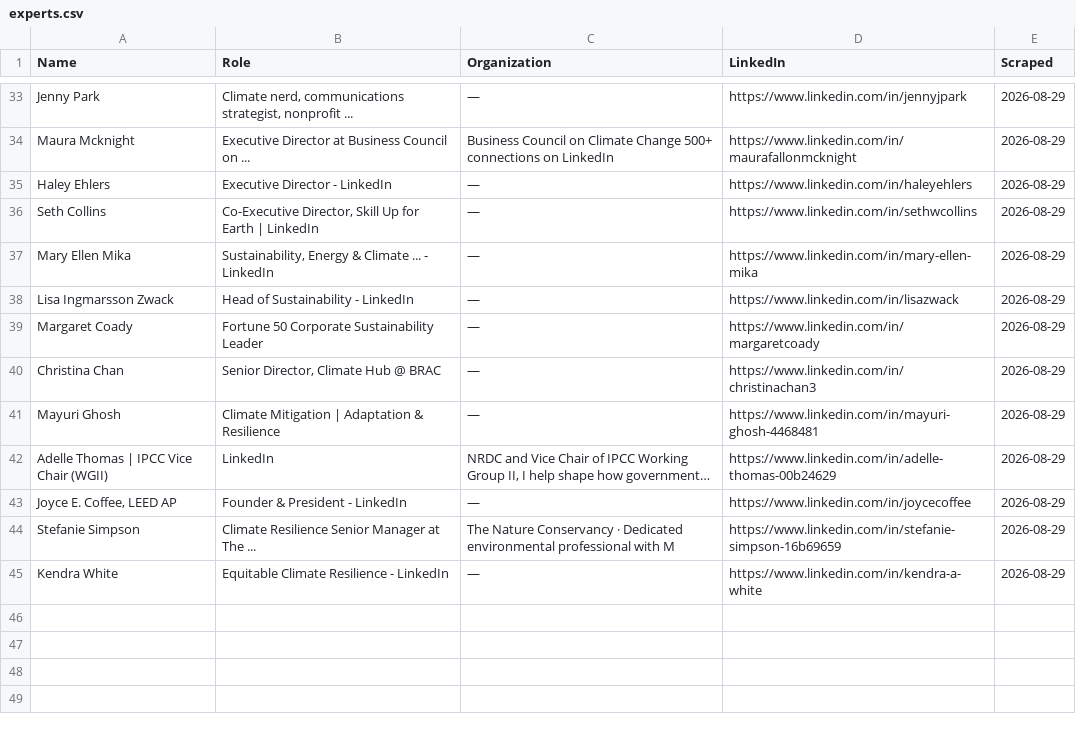
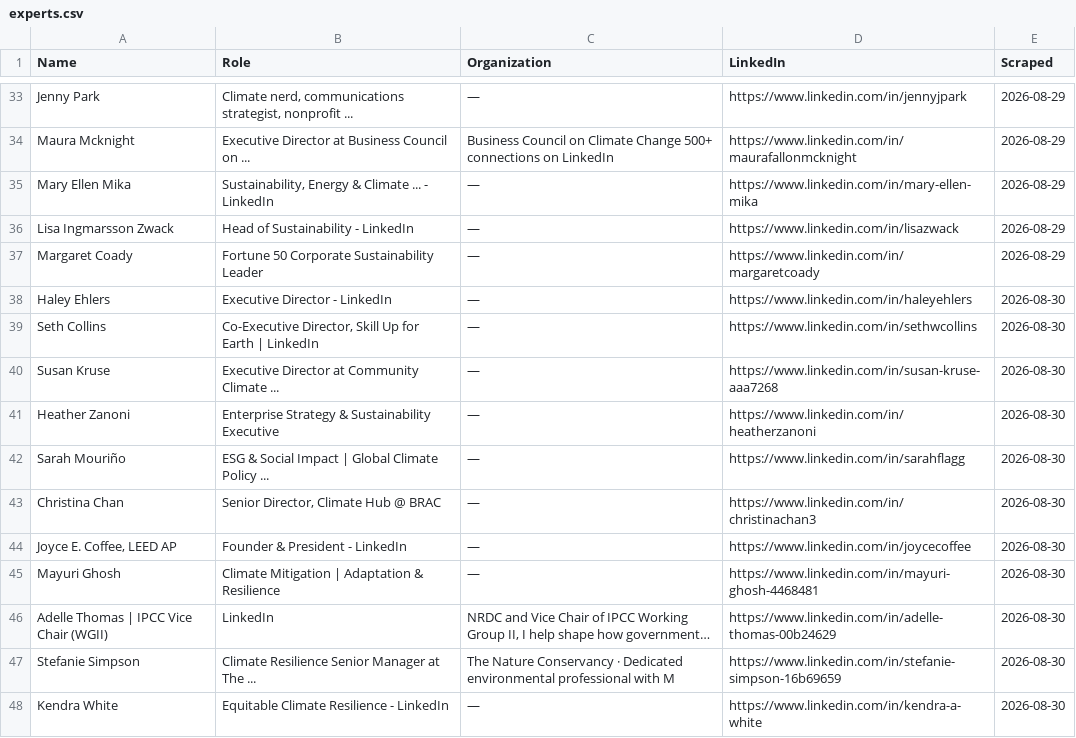
Before and after one commit to columbia-consulting/climate-cardinals-newsletter, a CSV file: weekly_data/experts.csv, drawn as a sheet; only a part is shown, gaps mark what is left out; long unchanged cells end in …; removed rows and columns are numbered as before the commit, all else as after; the diff names each change by its address in the sheet, - before the commit and + after, or states it on an @@ line.

```diff
--- a/weekly_data/experts.csv
+++ b/weekly_data/experts.csv
-row 35: Haley Ehlers | Executive Director - LinkedIn | — | https://www.linkedin.com/in/haleyehlers | 2026-08-29
-row 36: Seth Collins | Co-Executive Director, Skill Up for Earth | LinkedIn | — | https://www.linkedin.com/in/sethwcollins | 2026-08-29
+row 38: Haley Ehlers | Executive Director - LinkedIn | — | https://www.linkedin.com/in/haleyehlers | 2026-08-30
+row 39: Seth Collins | Co-Executive Director, Skill Up for Earth | LinkedIn | — | https://www.linkedin.com/in/sethwcollins | 2026-08-30
+row 40: Susan Kruse | Executive Director at Community Climate ... | — | https://www.linkedin.com/in/susan-kruse-aaa7268 | 2026-08-30
+row 41: Heather Zanoni | Enterprise Strategy & Sustainability Executive | — | https://www.linkedin.com/in/heatherzanoni | 2026-08-30
+row 42: Sarah Mouriño | ESG & Social Impact | Global Climate Policy ... | — | https://www.linkedin.com/in/sarahflagg | 2026-08-30
-E43 (Scraped): 2026-08-29
+E43 (Scraped): 2026-08-30
+row 44: Joyce E. Coffee, LEED AP | Founder & President - LinkedIn | — | https://www.linkedin.com/in/joycecoffee | 2026-08-30
-E45:E46 (Scraped): 2026-08-29
+E45:E46 (Scraped): 2026-08-30
-row 43: Joyce E. Coffee, LEED AP | Founder & President - LinkedIn | — | https://www.linkedin.com/in/joycecoffee | 2026-08-29
-E47:E48 (Scraped): 2026-08-29
+E47:E48 (Scraped): 2026-08-30
```
Also changed, not shown: weekly_data/csr_reports.csv, weekly_data/events.csv, 2 other files.
